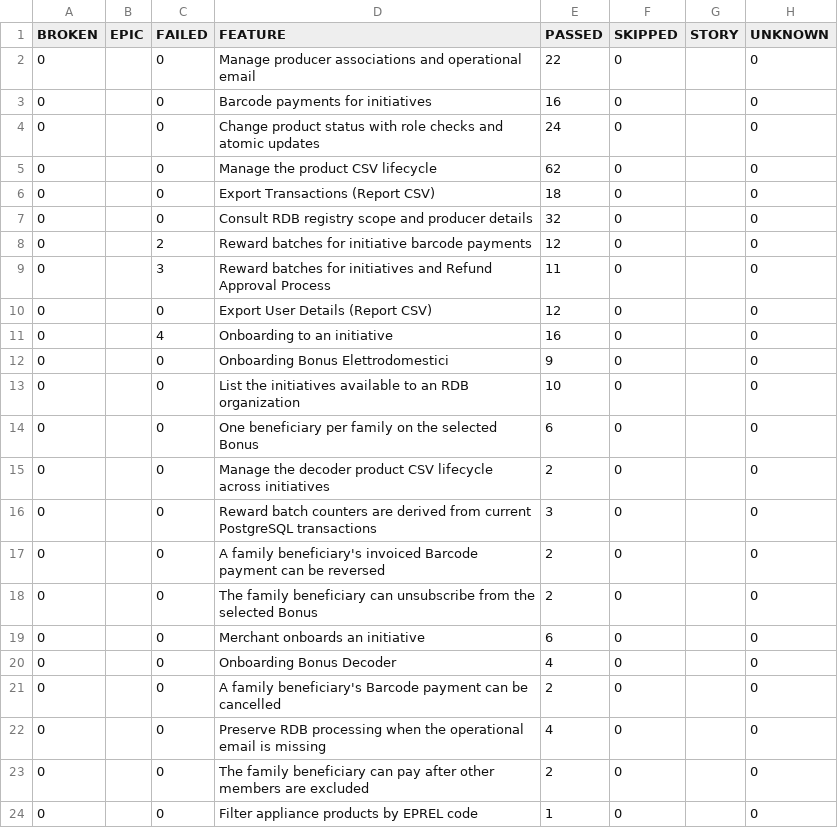
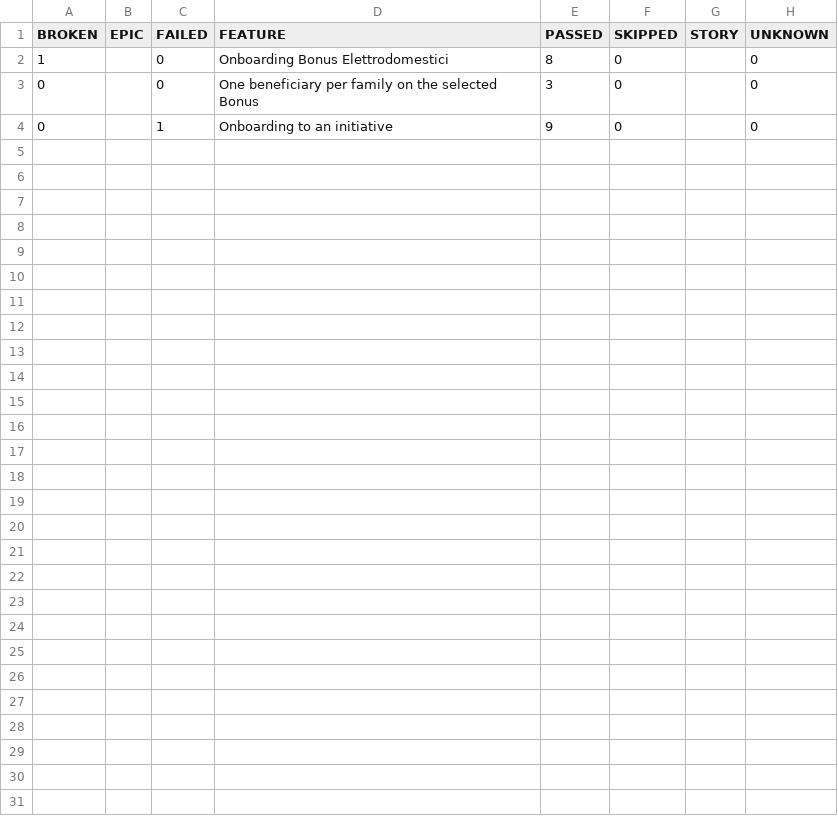
Before and after one commit to pagopa/idpay-functional-testing, a CSV file: bdd/data/behaviors.csv, drawn as a sheet.

```diff
--- a/bdd/data/behaviors.csv
+++ b/bdd/data/behaviors.csv
@@ -1,24 +1,4 @@
 "BROKEN","EPIC","FAILED","FEATURE","PASSED","SKIPPED","STORY","UNKNOWN"
-"0","","0","Manage producer associations and operational email","22","0","","0"
-"0","","0","Barcode payments for initiatives","16","0","","0"
-"0","","0","Change product status with role checks and atomic updates","24","0","","0"
-"0","","0","Manage the product CSV lifecycle","62","0","","0"
-"0","","0","Export Transactions (Report CSV)","18","0","","0"
-"0","","0","Consult RDB registry scope and producer details","32","0","","0"
-"0","","2","Reward batches for initiative barcode payments","12","0","","0"
-"0","","3","Reward batches for initiatives and Refund Approval Process","11","0","","0"
-"0","","0","Export User Details (Report CSV)","12","0","","0"
-"0","","4","Onboarding to an initiative","16","0","","0"
-"0","","0","Onboarding Bonus Elettrodomestici","9","0","","0"
-"0","","0","List the initiatives available to an RDB organization","10","0","","0"
-"0","","0","One beneficiary per family on the selected Bonus","6","0","","0"
-"0","","0","Manage the decoder product CSV lifecycle across initiatives","2","0","","0"
-"0","","0","Reward batch counters are derived from current PostgreSQL transactions","3","0","","0"
-"0","","0","A family beneficiary's invoiced Barcode payment can be reversed","2","0","","0"
-"0","","0","The family beneficiary can unsubscribe from the selected Bonus","2","0","","0"
-"0","","0","Merchant onboards an initiative","6","0","","0"
-"0","","0","Onboarding Bonus Decoder","4","0","","0"
-"0","","0","A family beneficiary's Barcode payment can be cancelled","2","0","","0"
-"0","","0","Preserve RDB processing when the operational email is missing","4","0","","0"
-"0","","0","The family beneficiary can pay after other members are excluded","2","0","","0"
-"0","","0","Filter appliance products by EPREL code","1","0","","0"
+"1","","0","Onboarding Bonus Elettrodomestici","8","0","","0"
+"0","","0","One beneficiary per family on the selected Bonus","3","0","","0"
+"0","","1","Onboarding to an initiative","9","0","","0"
```
Also changed, not shown: 54 other files.
